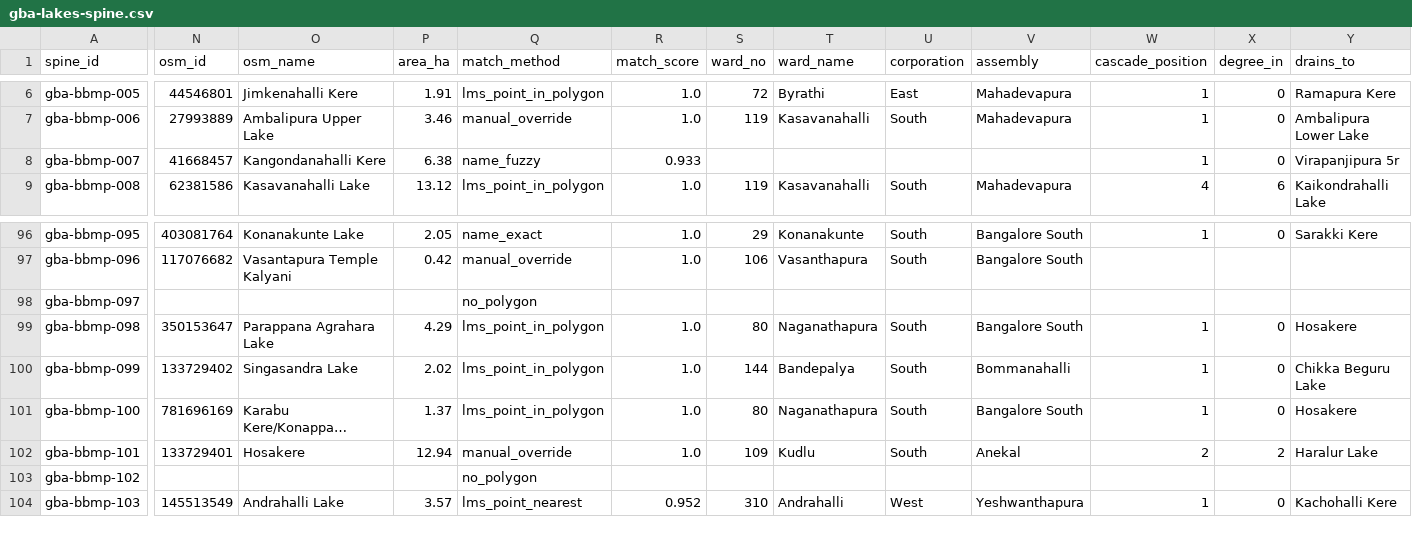
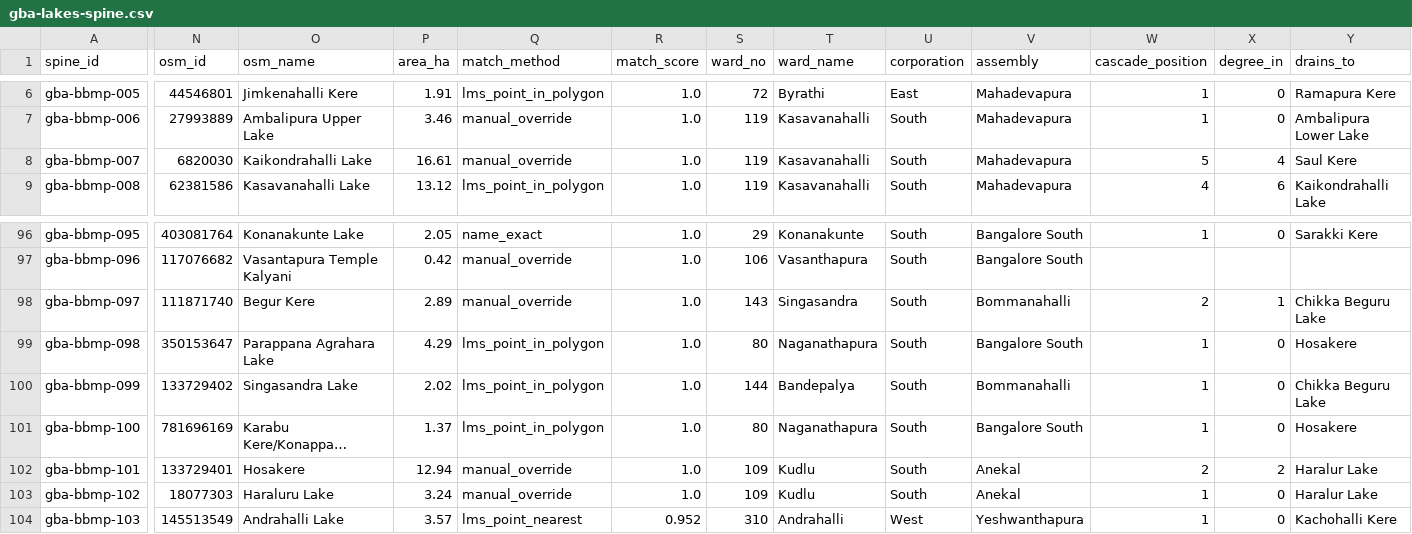
Before and after one commit to SundareshPrasanna/neer-vazhvu, a CSV file: docs/research/bengaluru-lakes/data/gba-lakes-spine.csv, drawn as a sheet; only a part is shown, gaps mark what is left out; long unchanged cells end in …; the diff covers the shown part only; the diff names each change by its address in the sheet, - before the commit and + after, or states it on an @@ line.

```diff
--- a/docs/research/bengaluru-lakes/data/gba-lakes-spine.csv
+++ b/docs/research/bengaluru-lakes/data/gba-lakes-spine.csv
-N8 (osm_id): 41668457
+N8 (osm_id): 6820030
-O8 (osm_name): Kangondanahalli Kere
+O8 (osm_name): Kaikondrahalli Lake
-P8 (area_ha): 6.38
+P8 (area_ha): 16.61
-Q8 (match_method): name_fuzzy
+Q8 (match_method): manual_override
-R8 (match_score): 0.933
+R8 (match_score): 1.0
-S8 (ward_no): (empty)
+S8 (ward_no): 119
-T8 (ward_name): (empty)
+T8 (ward_name): Kasavanahalli
-U8 (corporation): (empty)
+U8 (corporation): South
-V8 (assembly): (empty)
+V8 (assembly): Mahadevapura
-W8 (cascade_position): 1
+W8 (cascade_position): 5
-X8 (degree_in): 0
+X8 (degree_in): 4
-Y8 (drains_to): Virapanjipura 5r
+Y8 (drains_to): Saul Kere
-N98 (osm_id): (empty)
+N98 (osm_id): 111871740
-O98 (osm_name): (empty)
+O98 (osm_name): Begur Kere
-P98 (area_ha): (empty)
+P98 (area_ha): 2.89
-Q98 (match_method): no_polygon
+Q98 (match_method): manual_override
-R98 (match_score): (empty)
+R98 (match_score): 1.0
-S98 (ward_no): (empty)
+S98 (ward_no): 143
-T98 (ward_name): (empty)
+T98 (ward_name): Singasandra
-U98 (corporation): (empty)
+U98 (corporation): South
-V98 (assembly): (empty)
+V98 (assembly): Bommanahalli
-W98 (cascade_position): (empty)
+W98 (cascade_position): 2
-X98 (degree_in): (empty)
+X98 (degree_in): 1
-Y98 (drains_to): (empty)
+Y98 (drains_to): Chikka Beguru Lake
-N103 (osm_id): (empty)
+N103 (osm_id): 18077303
-O103 (osm_name): (empty)
+O103 (osm_name): Haraluru Lake
-P103 (area_ha): (empty)
+P103 (area_ha): 3.24
-Q103 (match_method): no_polygon
+Q103 (match_method): manual_override
-R103 (match_score): (empty)
+R103 (match_score): 1.0
-S103 (ward_no): (empty)
+S103 (ward_no): 109
-T103 (ward_name): (empty)
+T103 (ward_name): Kudlu
-U103 (corporation): (empty)
+U103 (corporation): South
-V103 (assembly): (empty)
+V103 (assembly): Anekal
-W103 (cascade_position): (empty)
+W103 (cascade_position): 1
-X103 (degree_in): (empty)
+X103 (degree_in): 0
-Y103 (drains_to): (empty)
+Y103 (drains_to): Haralur Lake
```
Also changed, not shown: 15 edited cells elsewhere in this file, docs/research/bengaluru-lakes/data/gba-lakes-footprints.csv, docs/research/bengaluru-lakes/data/spine-manual-overrides.csv, 14 other files.
